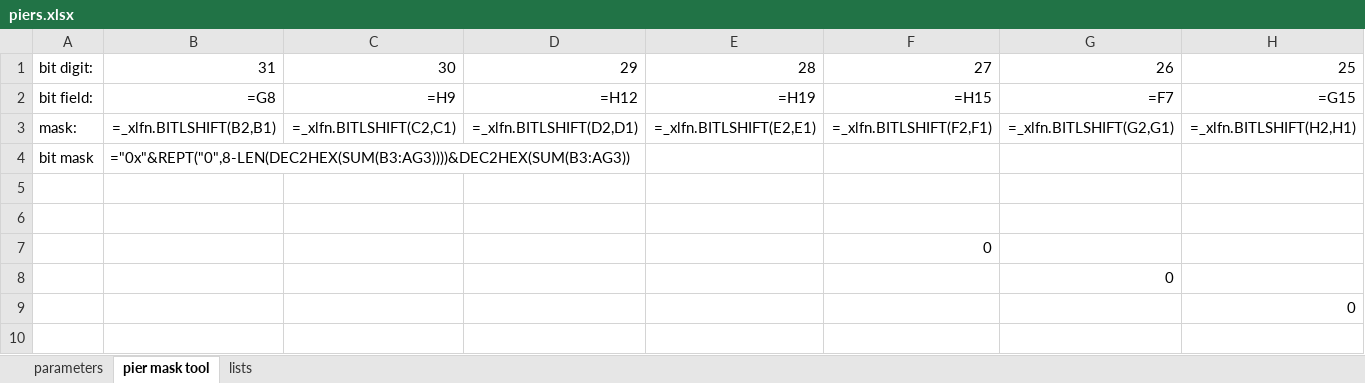
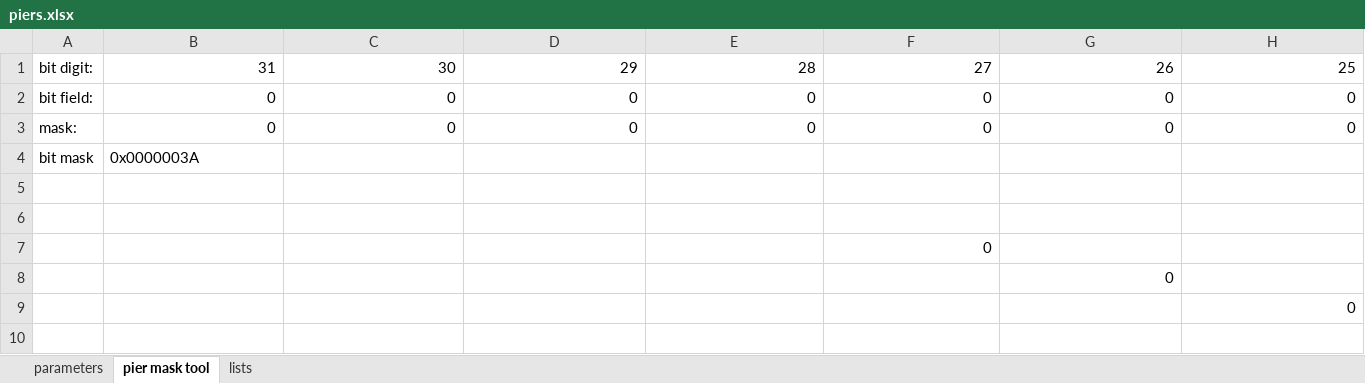
Before and after one commit to soukouki/simutrans-pak128.japan-ex, an Excel workbook: pier/piers.xlsx, sheet pier mask tool, drawn as a sheet; only a part is shown; values as stored, in another font and other column widths than the file's, no borders; formulas without a stored value are shown as written; removed rows and columns are numbered as before the commit, all else as after; rows hold the shown columns only; the diff names each change by its address in the sheet, - before the commit and + after, or states it on an @@ line.

```diff
--- a/pier/piers.xlsx (sheet pier mask tool)
+++ b/pier/piers.xlsx (sheet pier mask tool)
-row 2: bit field: | =G8 | =H9 | =H12 | =H19 | =H15 | =F7 | =G15
-row 3: mask: | =_xlfn.BITLSHIFT(B2,B1) | =_xlfn.BITLSHIFT(C2,C1) | =_xlfn.BITLSHIFT(D2,D1) | =_xlfn.BITLSHIFT(E2,E1) | =_xlfn.BITLSHIFT(F2,F1) | =_xlfn.BITLSHIFT(G2,G1) | =_xlfn.BITLSHIFT(H2,H1)
+row 2: bit field: | 0 | 0 | 0 | 0 | 0 | 0 | 0
+row 3: mask: | 0 | 0 | 0 | 0 | 0 | 0 | 0
-B4: ="0x"&REPT("0",8-LEN(DEC2HEX(SUM(B3:AG3))))&DEC2HEX(SUM(B3:AG3))
+B4: 0x0000003A
```
Also changed, not shown: sheet parameters, 7 other files.
